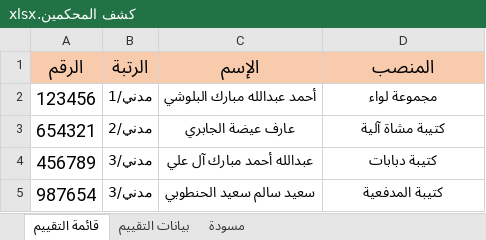
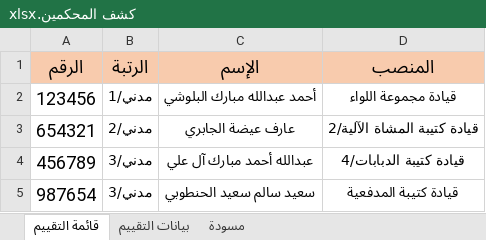
Before and after one commit to ahmadalblooshi79/LF_Project, an Excel workbook: Programming Lab/كشف المحكمين.xlsx, sheet قائمة التقييم, drawn as a sheet; values as stored, in another font and other column widths than the file's, no borders; the diff names each change by its address in the sheet, - before the commit and + after, or states it on an @@ line.

```diff
--- a/Programming Lab/كشف المحكمين.xlsx (sheet قائمة التقييم)
+++ b/Programming Lab/كشف المحكمين.xlsx (sheet قائمة التقييم)
-D2 (المنصب): مجموعة لواء
+D2 (المنصب): قيادة مجموعة اللواء
-D3 (المنصب): كتيبة مشاة آلية
+D3 (المنصب): قيادة كتيبة المشاة الآلية/2
-D4 (المنصب): كتيبة دبابات
+D4 (المنصب): قيادة كتيبة الدبابات/4
-D5 (المنصب): كتيبة المدفعية
+D5 (المنصب): قيادة كتيبة المدفعية
```
Also changed, not shown: Programming Lab/كشف الوحدة المتدربة.xlsx, 1 other file.
